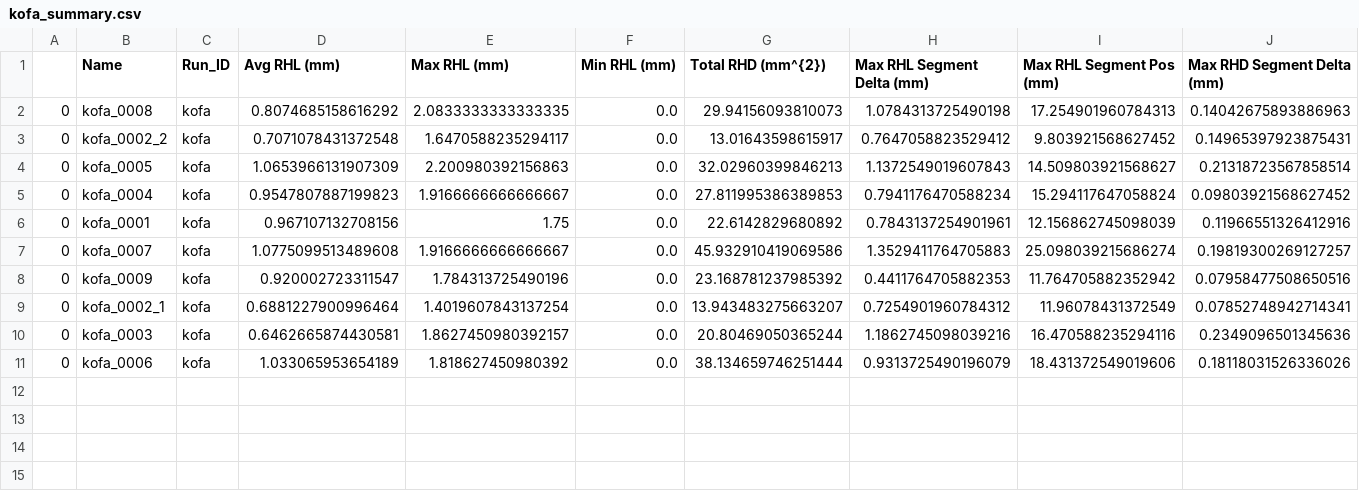
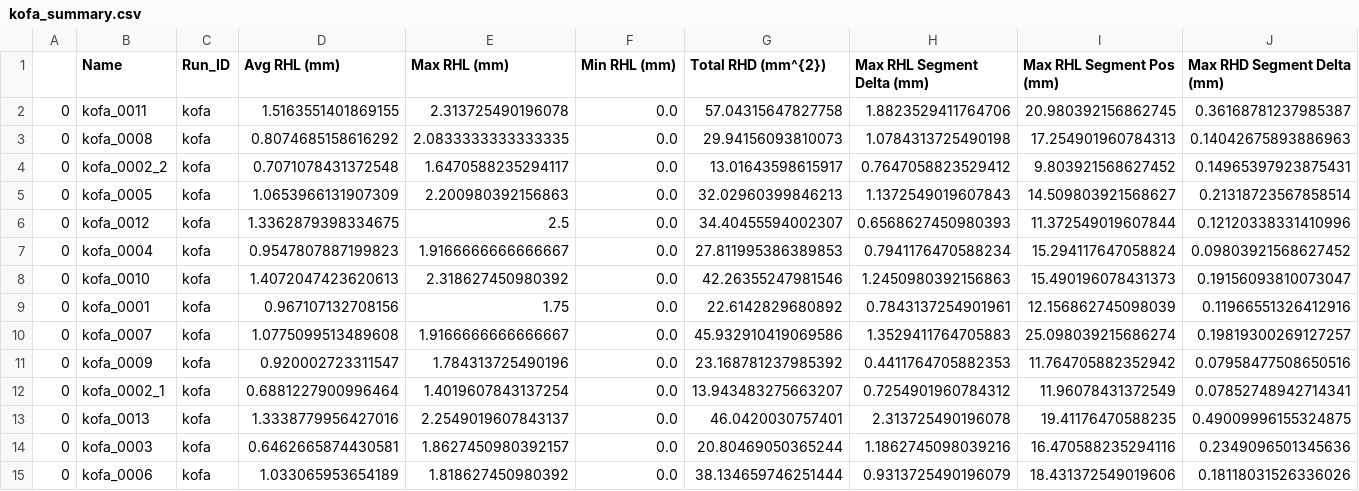
Before and after one commit to iantsang779/pyRootHair, a CSV file: data/CSV/wheat/kofa_summary.csv, drawn as a sheet; only a part is shown; rows hold the shown columns only; the diff names each change by its address in the sheet, - before the commit and + after, or states it on an @@ line.

Commit message:
Update data

```diff
--- a/data/CSV/wheat/kofa_summary.csv
+++ b/data/CSV/wheat/kofa_summary.csv
+row 2: 0 | kofa_0011 | kofa | 1.5163551401869155 | 2.313725490196078 | 0.0 | 57.04315647827758 | 1.8823529411764706 | 20.980392156862745 | 0.36168781237985387
+row 6: 0 | kofa_0012 | kofa | 1.3362879398334675 | 2.5 | 0.0 | 34.40455594002307 | 0.6568627450980393 | 11.372549019607844 | 0.12120338331410996
+row 8: 0 | kofa_0010 | kofa | 1.4072047423620613 | 2.318627450980392 | 0.0 | 42.26355247981546 | 1.2450980392156863 | 15.490196078431373 | 0.19156093810073047
+row 13: 0 | kofa_0013 | kofa | 1.3338779956427016 | 2.2549019607843137 | 0.0 | 46.0420030757401 | 2.313725490196078 | 19.41176470588235 | 0.49009996155324875
```
Also changed, not shown: data/CSV/wheat/dakter_summary.csv, 42 other files.
